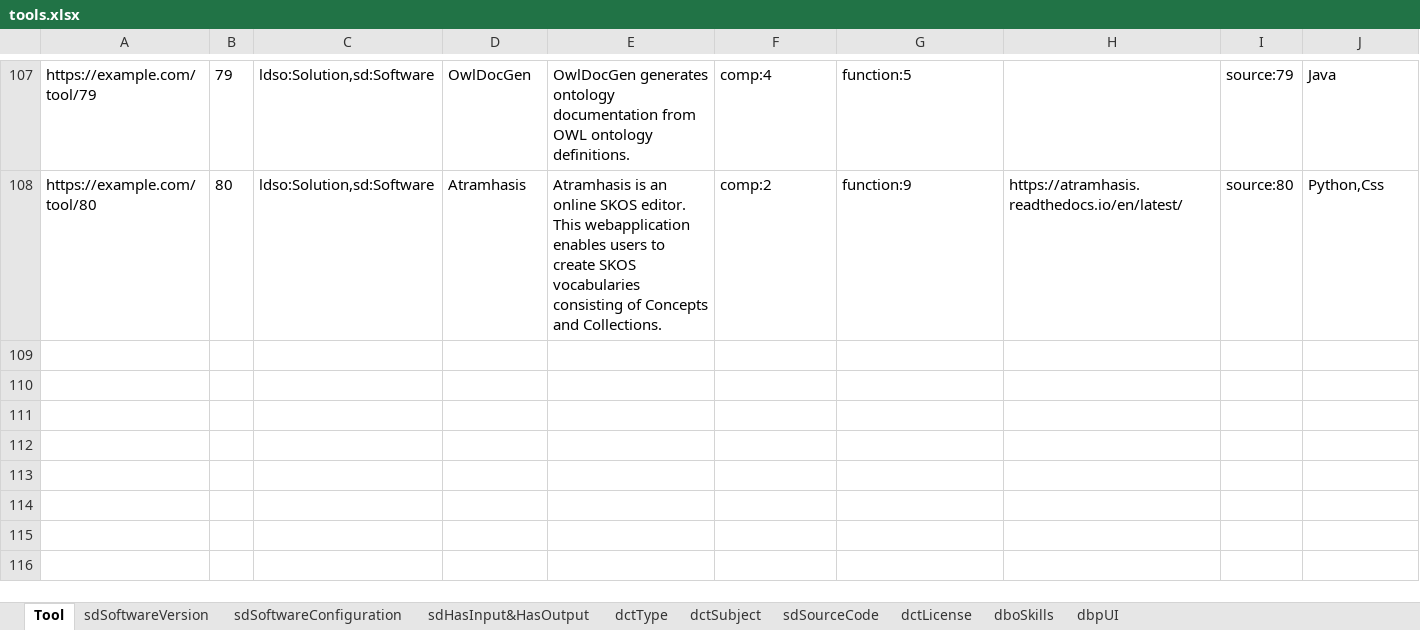
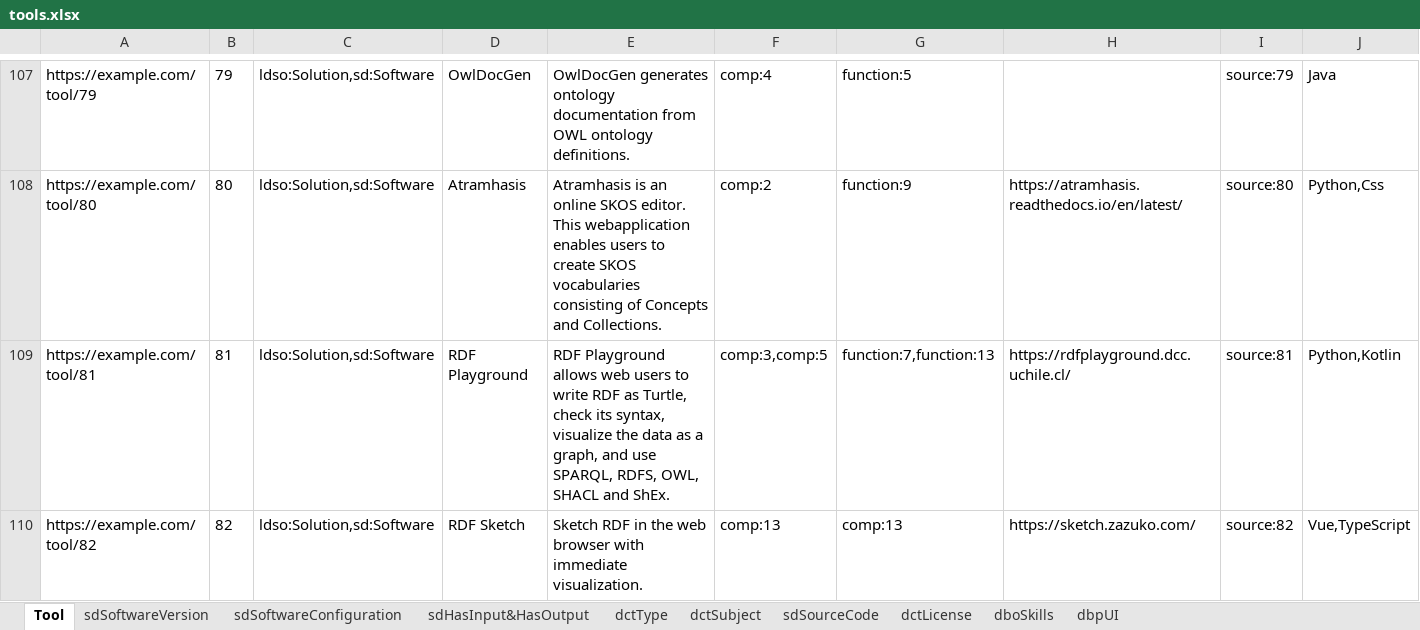
Before and after one commit to SEMICeu/Semantic-Solutions, an Excel workbook: tools.xlsx, sheet Tool, drawn as a sheet; only a part is shown, gaps mark what is left out; values as stored, in another font and other column widths than the file's, no borders; rows hold the shown columns only; the diff names each change by its address in the sheet, - before the commit and + after, or states it on an @@ line.

Commit message:
Added RDF Sketch and RDF Playground

```diff
--- a/tools.xlsx (sheet Tool)
+++ b/tools.xlsx (sheet Tool)
+row 109: https://example.com/tool/81 | 81 | ldso:Solution,sd:Software | RDF Playground | RDF Playground allows web users to write RDF as Turtle, check its syntax, visualize the data as a graph, and use SPARQL, RDFS, OWL, SHACL and ShEx. | comp:3,comp:5 | function:7,function:13 | https://rdfplayground.dcc.uchile.cl/ | source:81 | Python,Kotlin
+row 110: https://example.com/tool/82 | 82 | ldso:Solution,sd:Software | RDF Sketch | Sketch RDF in the web browser with immediate visualization. | comp:13 | comp:13 | https://sketch.zazuko.com/ | source:82 | Vue,TypeScript
```
Also changed, not shown: sheet sdSoftwareVersion, sheet sdSourceCode, sheet sdSoftwareConfiguration, sheet sdHasInput&HasOutput, Tools decision tree v0.2.xlsx, 1 other file.
